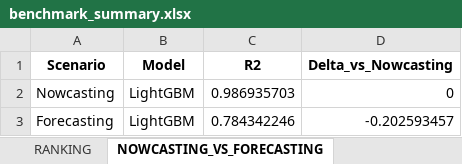
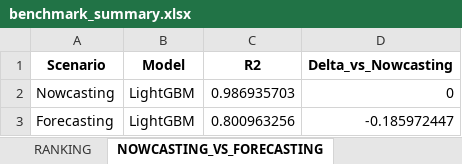
Before and after one commit to jssanchez-garreta/dataset-multimodal-dengue-brazil, an Excel workbook: benchmarks/COMPARISON/benchmark_summary.xlsx, sheet NOWCASTING_VS_FORECASTING, drawn as a sheet; values as stored, in another font and other column widths than the file's, no borders; the diff names each change by its address in the sheet, - before the commit and + after, or states it on an @@ line.

```diff
--- a/benchmarks/COMPARISON/benchmark_summary.xlsx (sheet NOWCASTING_VS_FORECASTING)
+++ b/benchmarks/COMPARISON/benchmark_summary.xlsx (sheet NOWCASTING_VS_FORECASTING)
-C3 (R2): 0.784342246
+C3 (R2): 0.800963256
-D3 (Delta_vs_Nowcasting): -0.202593457
+D3 (Delta_vs_Nowcasting): -0.185972447
```
Also changed, not shown: sheet FORECASTING, sheet RANKING, 9 other files.
